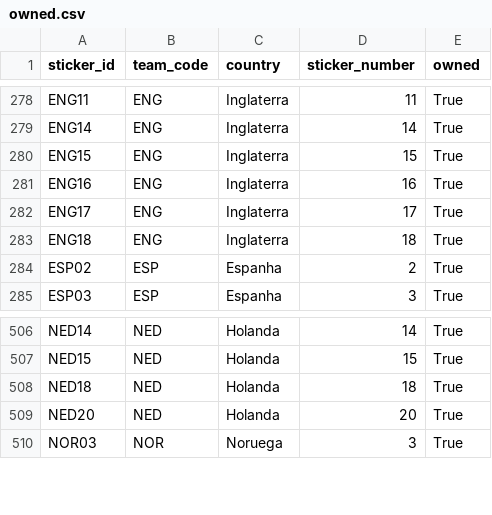
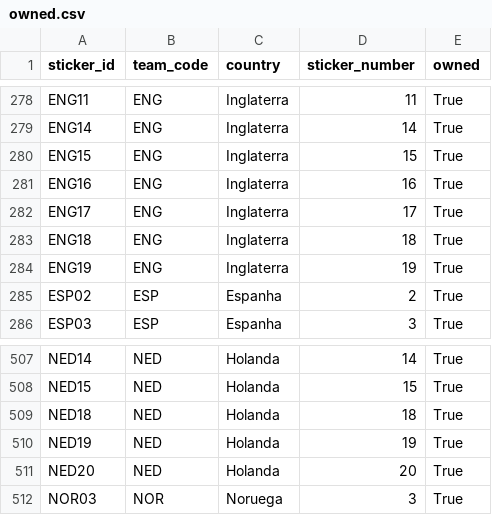
Before and after one commit to RafaSartorel/figurinhas-copa-2026, a CSV file: data/owned.csv, drawn as a sheet; only a part is shown, gaps mark what is left out.

```diff
--- a/data/owned.csv
+++ b/data/owned.csv
@@ -283,2 +283,3 @@ ENG17,ENG,Inglaterra,17,True
 ENG18,ENG,Inglaterra,18,True
+ENG19,ENG,Inglaterra,19,True
 ESP02,ESP,Espanha,2,True
@@ -508,2 +509,3 @@ NED15,NED,Holanda,15,True
 NED18,NED,Holanda,18,True
+NED19,NED,Holanda,19,True
 NED20,NED,Holanda,20,True
```
Also changed, not shown: data/missing.csv, 6 other files.
